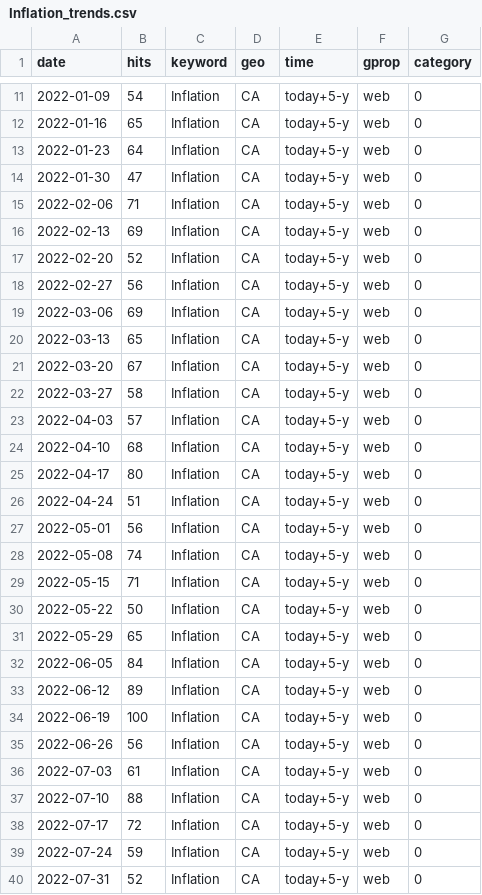
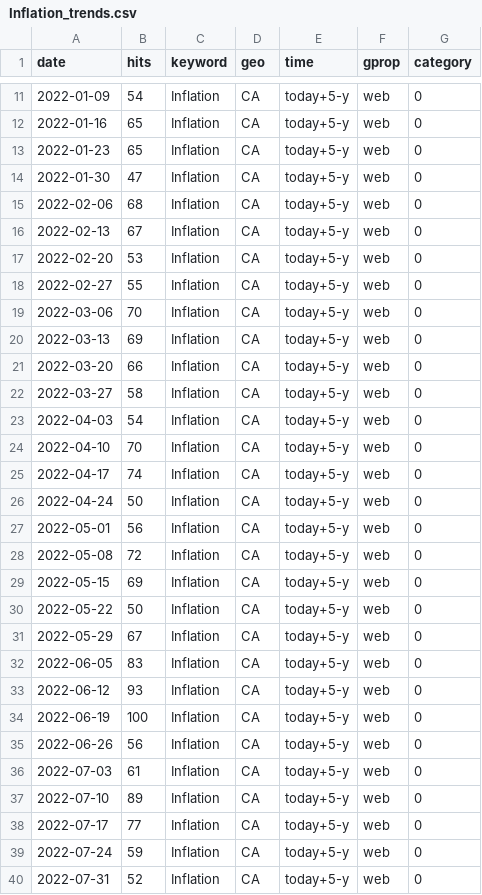
Before and after one commit to nadoune/automate_Rscript, a CSV file: data/Inflation_trends.csv, drawn as a sheet; only a part is shown, gaps mark what is left out; the diff covers the shown part only.

```diff
--- a/data/Inflation_trends.csv
+++ b/data/Inflation_trends.csv
@@ -12,23 +12,23 @@
 2022-01-16,65,"Inflation","CA","today+5-y","web",0
-2022-01-23,64,"Inflation","CA","today+5-y","web",0
+2022-01-23,65,"Inflation","CA","today+5-y","web",0
 2022-01-30,47,"Inflation","CA","today+5-y","web",0
-2022-02-06,71,"Inflation","CA","today+5-y","web",0
-2022-02-13,69,"Inflation","CA","today+5-y","web",0
-2022-02-20,52,"Inflation","CA","today+5-y","web",0
-2022-02-27,56,"Inflation","CA","today+5-y","web",0
-2022-03-06,69,"Inflation","CA","today+5-y","web",0
-2022-03-13,65,"Inflation","CA","today+5-y","web",0
-2022-03-20,67,"Inflation","CA","today+5-y","web",0
+2022-02-06,68,"Inflation","CA","today+5-y","web",0
+2022-02-13,67,"Inflation","CA","today+5-y","web",0
+2022-02-20,53,"Inflation","CA","today+5-y","web",0
+2022-02-27,55,"Inflation","CA","today+5-y","web",0
+2022-03-06,70,"Inflation","CA","today+5-y","web",0
+2022-03-13,69,"Inflation","CA","today+5-y","web",0
+2022-03-20,66,"Inflation","CA","today+5-y","web",0
 2022-03-27,58,"Inflation","CA","today+5-y","web",0
-2022-04-03,57,"Inflation","CA","today+5-y","web",0
-2022-04-10,68,"Inflation","CA","today+5-y","web",0
-2022-04-17,80,"Inflation","CA","today+5-y","web",0
-2022-04-24,51,"Inflation","CA","today+5-y","web",0
+2022-04-03,54,"Inflation","CA","today+5-y","web",0
+2022-04-10,70,"Inflation","CA","today+5-y","web",0
+2022-04-17,74,"Inflation","CA","today+5-y","web",0
+2022-04-24,50,"Inflation","CA","today+5-y","web",0
 2022-05-01,56,"Inflation","CA","today+5-y","web",0
-2022-05-08,74,"Inflation","CA","today+5-y","web",0
-2022-05-15,71,"Inflation","CA","today+5-y","web",0
+2022-05-08,72,"Inflation","CA","today+5-y","web",0
+2022-05-15,69,"Inflation","CA","today+5-y","web",0
 2022-05-22,50,"Inflation","CA","today+5-y","web",0
-2022-05-29,65,"Inflation","CA","today+5-y","web",0
-2022-06-05,84,"Inflation","CA","today+5-y","web",0
-2022-06-12,89,"Inflation","CA","today+5-y","web",0
+2022-05-29,67,"Inflation","CA","today+5-y","web",0
+2022-06-05,83,"Inflation","CA","today+5-y","web",0
+2022-06-12,93,"Inflation","CA","today+5-y","web",0
 2022-06-19,100,"Inflation","CA","today+5-y","web",0
@@ -36,4 +36,4 @@
 2022-07-03,61,"Inflation","CA","today+5-y","web",0
-2022-07-10,88,"Inflation","CA","today+5-y","web",0
-2022-07-17,72,"Inflation","CA","today+5-y","web",0
+2022-07-10,89,"Inflation","CA","today+5-y","web",0
+2022-07-17,77,"Inflation","CA","today+5-y","web",0
 2022-07-24,59,"Inflation","CA","today+5-y","web",0
```
Also changed, not shown: 120 edited cells elsewhere in this file, data/Recession_trends.csv, data/SupplyChain_trends.csv.
